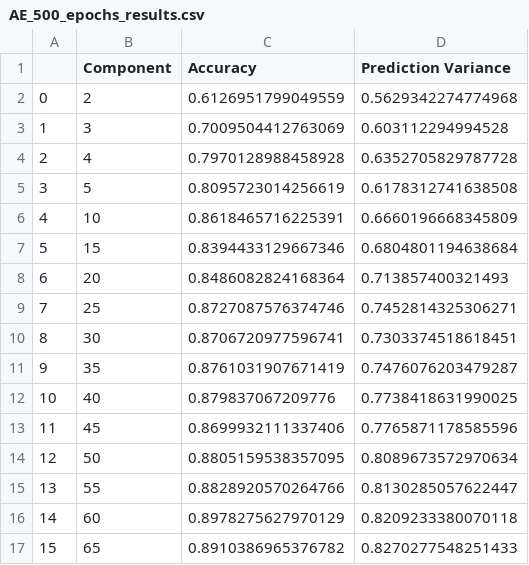
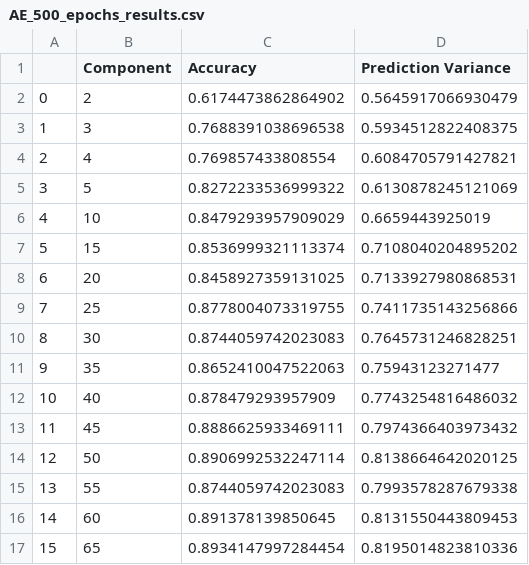
Before and after one commit to wang-shoujen/AI-for-wearables, a CSV file: project2/AE_500_epochs_results.csv, drawn as a sheet; only a part is shown; the diff covers the shown part only.

```diff
--- a/project2/AE_500_epochs_results.csv
+++ b/project2/AE_500_epochs_results.csv
@@ -1,17 +1,17 @@
 ,Component,Accuracy,Prediction Variance
-0,2,0.6126951799049559,0.5629342274774968
-1,3,0.7009504412763069,0.603112294994528
-2,4,0.7970128988458928,0.6352705829787728
-3,5,0.8095723014256619,0.6178312741638508
-4,10,0.8618465716225391,0.6660196668345809
-5,15,0.8394433129667346,0.6804801194638684
-6,20,0.8486082824168364,0.713857400321493
-7,25,0.8727087576374746,0.7452814325306271
-8,30,0.8706720977596741,0.7303374518618451
-9,35,0.8761031907671419,0.7476076203479287
-10,40,0.879837067209776,0.7738418631990025
-11,45,0.8699932111337406,0.7765871178585596
-12,50,0.8805159538357095,0.8089673572970634
-13,55,0.8828920570264766,0.8130285057622447
-14,60,0.8978275627970129,0.8209233380070118
-15,65,0.8910386965376782,0.8270277548251433
+0,2,0.6174473862864902,0.5645917066930479
+1,3,0.7688391038696538,0.5934512822408375
+2,4,0.769857433808554,0.6084705791427821
+3,5,0.8272233536999322,0.6130878245121069
+4,10,0.8479293957909029,0.6659443925019
+5,15,0.8536999321113374,0.7108040204895202
+6,20,0.8458927359131025,0.7133927980868531
+7,25,0.8778004073319755,0.7411735143256866
+8,30,0.8744059742023083,0.7645731246828251
+9,35,0.8652410047522063,0.75943123271477
+10,40,0.878479293957909,0.7743254816486032
+11,45,0.8886625933469111,0.7974366403973432
+12,50,0.8906992532247114,0.8138664642020125
+13,55,0.8744059742023083,0.7993578287679338
+14,60,0.891378139850645,0.8131550443809453
+15,65,0.8934147997284454,0.8195014823810336
```
Also changed, not shown: 28 edited cells elsewhere in this file, 2 other files.
